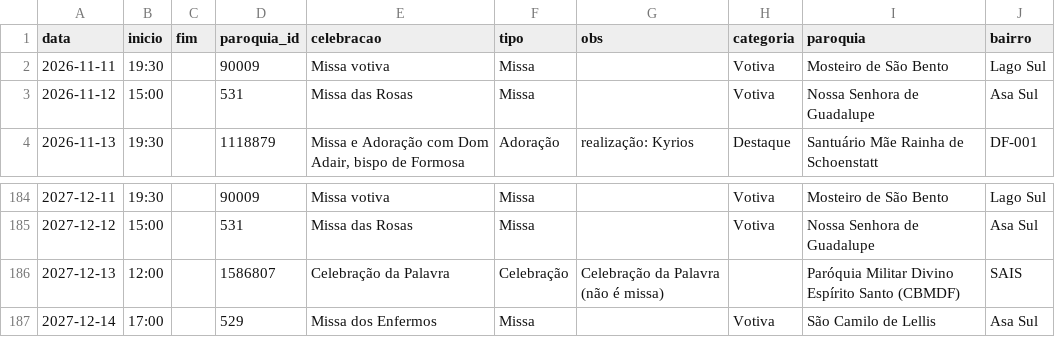
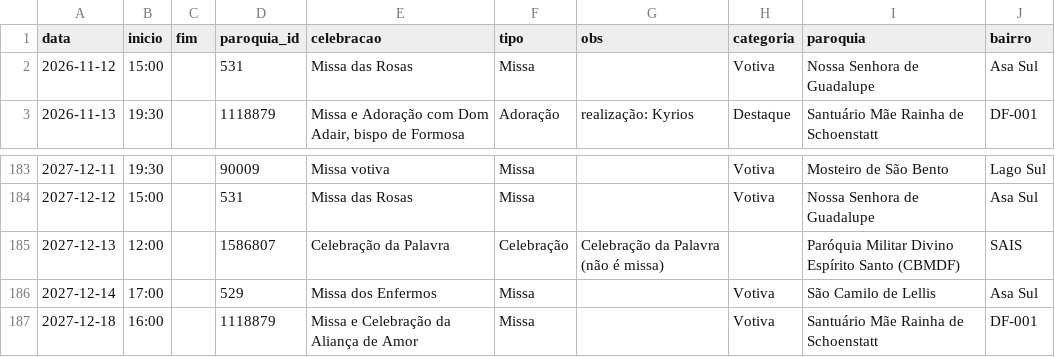
Before and after one commit to thaays-ss/missas-df, a CSV file: dados/especiais.csv, drawn as a sheet; only a part is shown, gaps mark what is left out; removed rows and columns are numbered as before the commit, all else as after; the diff names each change by its address in the sheet, - before the commit and + after, or states it on an @@ line.

```diff
--- a/dados/especiais.csv
+++ b/dados/especiais.csv
-row 2: 2026-11-11 | 19:30 |  | 90009 | Missa votiva | Missa |  | Votiva | Mosteiro de São Bento | Lago Sul
+row 187: 2027-12-18 | 16:00 |  | 1118879 | Missa e Celebração da Aliança de Amor | Missa |  | Votiva | Santuário Mãe Rainha de Schoenstatt | DF-001
```
Also changed, not shown: 1 other file.
